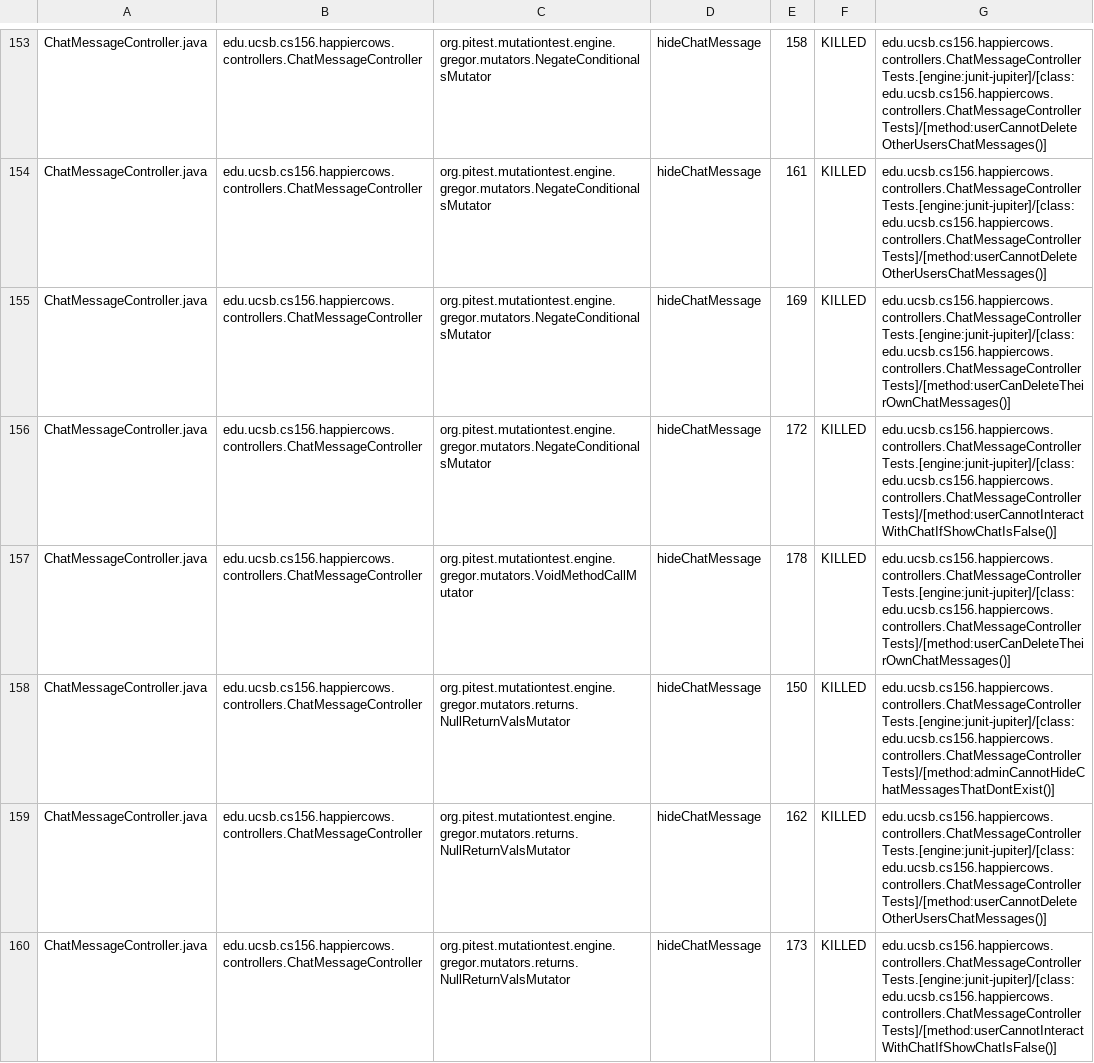
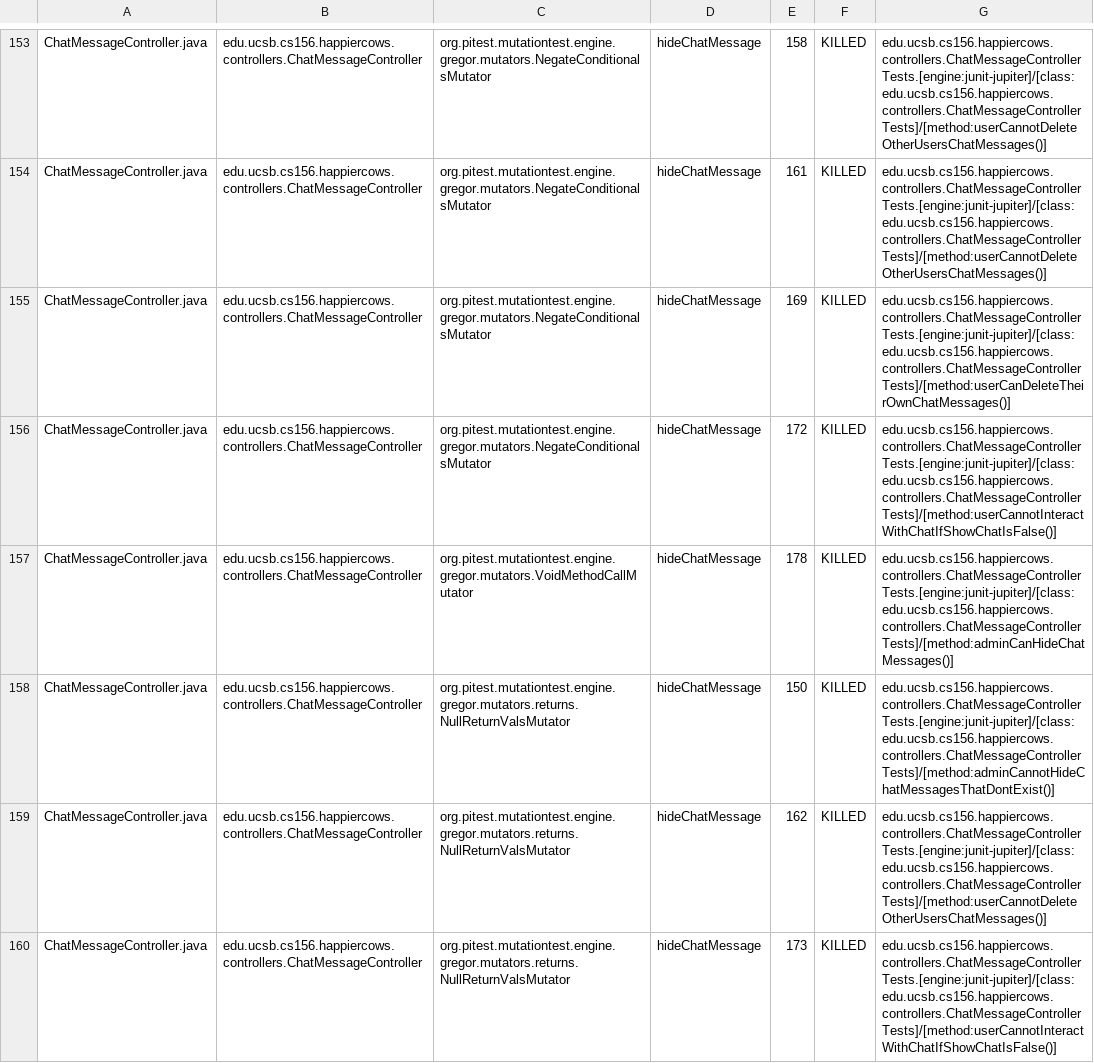
Before and after one commit to ucsb-cs156-s26/proj-happycows-s26-13, a CSV file: prs/56/pitest/mutations.csv, drawn as a sheet; only a part is shown, gaps mark what is left out; the diff covers the shown part only.

Commit message:
Deploying to gh-pages from @ ucsb-cs156-s26/proj-happycows-s26-13@b0827d64e42d92eb85c9b46383ca2c800db865b8 🚀

```diff
--- a/prs/56/pitest/mutations.csv
+++ b/prs/56/pitest/mutations.csv
@@ -156,3 +156,3 @@ ChatMessageController.java,edu.ucsb.cs156.happiercows.controllers.ChatMessageCon
 ChatMessageController.java,edu.ucsb.cs156.happiercows.controllers.ChatMessageController,org.pitest.mutationtest.engine.gregor.mutators.NegateConditionalsMutator,hideChatMessage,172,KILLED,edu.ucsb.cs156.happiercows.controllers.ChatMessageControllerTests.[engine:junit-jupiter]/[class:edu.ucsb.cs156.happiercows.controllers.ChatMessageControllerTests]/[method:userCannotInteractWithChatIfShowChatIsFalse()]
-ChatMessageController.java,edu.ucsb.cs156.happiercows.controllers.ChatMessageController,org.pitest.mutationtest.engine.gregor.mutators.VoidMethodCallMutator,hideChatMessage,178,KILLED,edu.ucsb.cs156.happiercows.controllers.ChatMessageControllerTests.[engine:junit-jupiter]/[class:edu.ucsb.cs156.happiercows.controllers.ChatMessageControllerTests]/[method:userCanDeleteTheirOwnChatMessages()]
+ChatMessageController.java,edu.ucsb.cs156.happiercows.controllers.ChatMessageController,org.pitest.mutationtest.engine.gregor.mutators.VoidMethodCallMutator,hideChatMessage,178,KILLED,edu.ucsb.cs156.happiercows.controllers.ChatMessageControllerTests.[engine:junit-jupiter]/[class:edu.ucsb.cs156.happiercows.controllers.ChatMessageControllerTests]/[method:adminCanHideChatMessages()]
 ChatMessageController.java,edu.ucsb.cs156.happiercows.controllers.ChatMessageController,org.pitest.mutationtest.engine.gregor.mutators.returns.NullReturnValsMutator,hideChatMessage,150,KILLED,edu.ucsb.cs156.happiercows.controllers.ChatMessageControllerTests.[engine:junit-jupiter]/[class:edu.ucsb.cs156.happiercows.controllers.ChatMessageControllerTests]/[method:adminCannotHideChatMessagesThatDontExist()]
```
Also changed, not shown: 39 edited cells elsewhere in this file, 53 other files.
